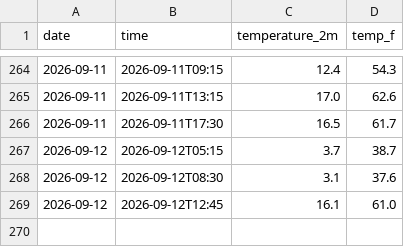
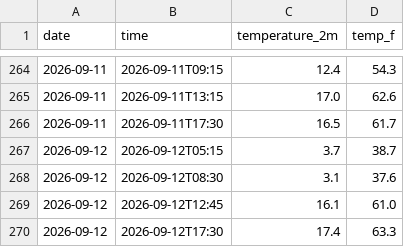
Before and after one commit to shreshthduggal828/weather-tracker, a CSV file: daily_log.csv, drawn as a sheet; only a part is shown, gaps mark what is left out.

```diff
--- a/daily_log.csv
+++ b/daily_log.csv
@@ -269 +269,2 @@ date,time,temperature_2m,temp_f
 2026-09-12,2026-09-12T12:45,16.1,61.0
+2026-09-12,2026-09-12T17:30,17.4,63.3
```
Also changed, not shown: 1 other file.
